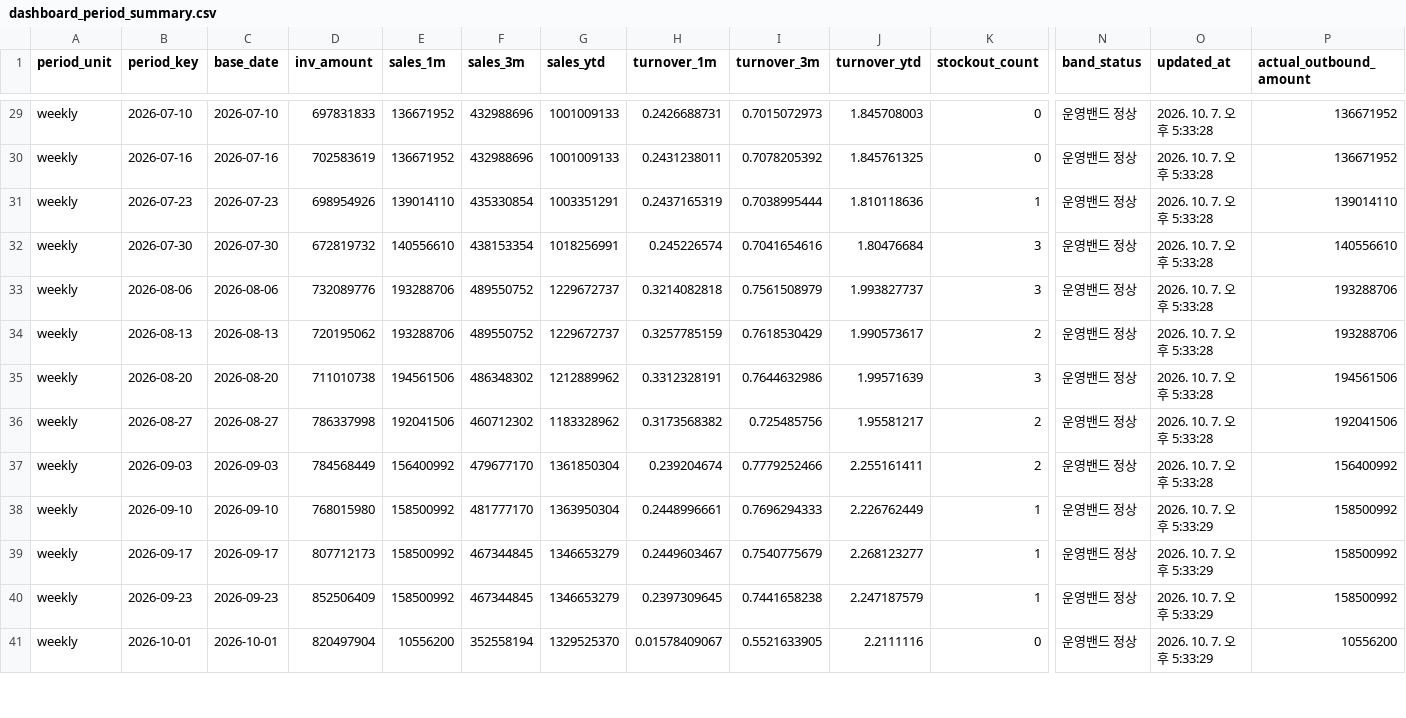
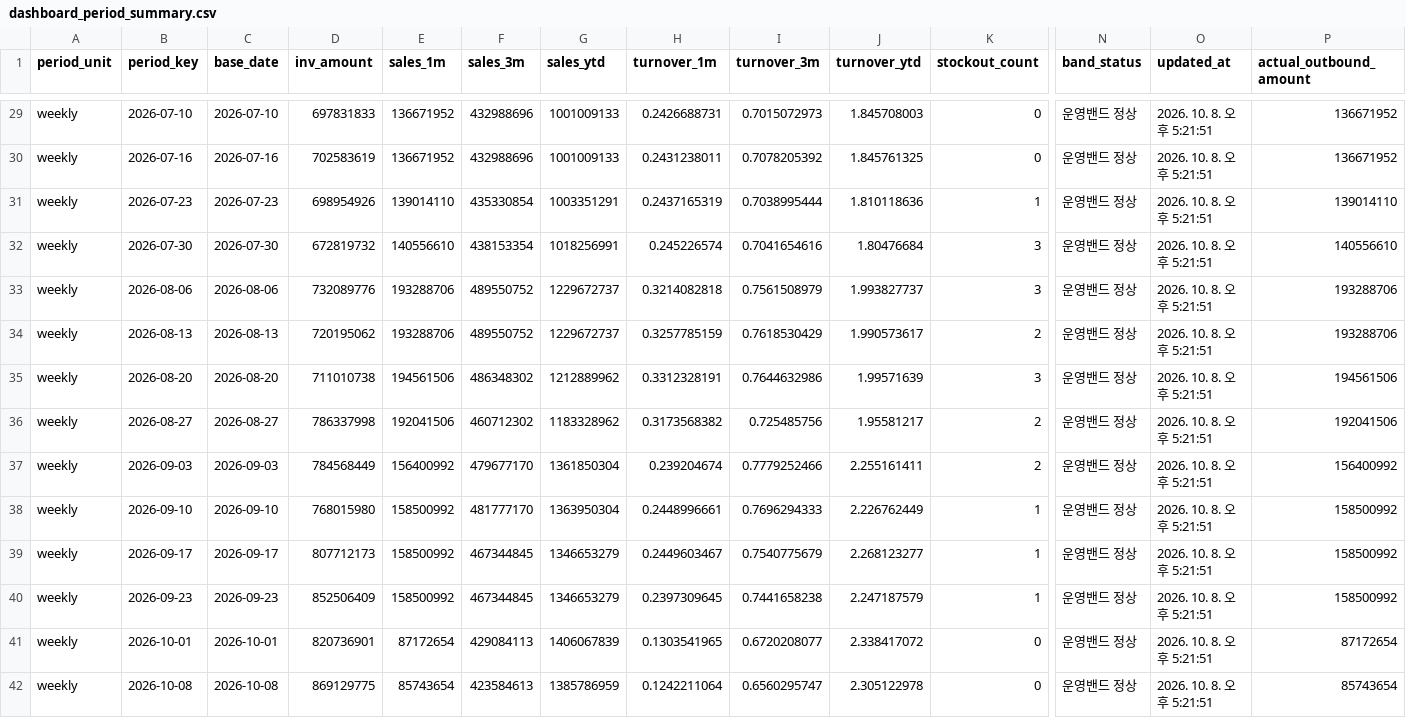
Before and after one commit to nanyounglee/SCMDASHBOARD, a CSV file: CSV/dashboard_period_summary.csv, drawn as a sheet; only a part is shown, gaps mark what is left out; rows hold the shown columns only; the diff covers the shown part only; the diff names each change by its address in the sheet, - before the commit and + after, or states it on an @@ line.

```diff
--- a/CSV/dashboard_period_summary.csv
+++ b/CSV/dashboard_period_summary.csv
-O29:O37 (updated_at): 2026. 10. 7. 오후 5:33:28
+O29:O37 (updated_at): 2026. 10. 8. 오후 5:21:51
-O38:O41 (updated_at): 2026. 10. 7. 오후 5:33:29
+O38:O41 (updated_at): 2026. 10. 8. 오후 5:21:51
-D41 (inv_amount): 820497904
+D41 (inv_amount): 820736901
-E41 (sales_1m): 10556200
+E41 (sales_1m): 87172654
-F41 (sales_3m): 352558194
+F41 (sales_3m): 429084113
-G41 (sales_ytd): 1329525370
+G41 (sales_ytd): 1406067839
-H41 (turnover_1m): 0.01578409067
+H41 (turnover_1m): 0.1303541965
-I41 (turnover_3m): 0.5521633905
+I41 (turnover_3m): 0.6720208077
-J41 (turnover_ytd): 2.2111116
+J41 (turnover_ytd): 2.338417072
-P41 (actual_outbound_amount): 10556200
+P41 (actual_outbound_amount): 87172654
+row 42: weekly | 2026-10-08 | 2026-10-08 | 869129775 | 85743654 | 423584613 | 1385786959 | 0.1242211064 | 0.6560295747 | 2.305122978 | 0 | 운영밴드 정상 | 2026. 10. 8. 오후 5:21:51 | 85743654
```
Also changed, not shown: 57 edited cells elsewhere in this file, 10 other files.
